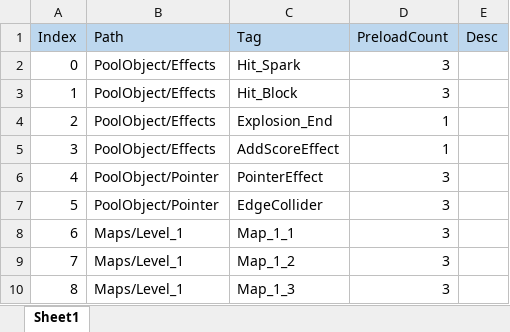
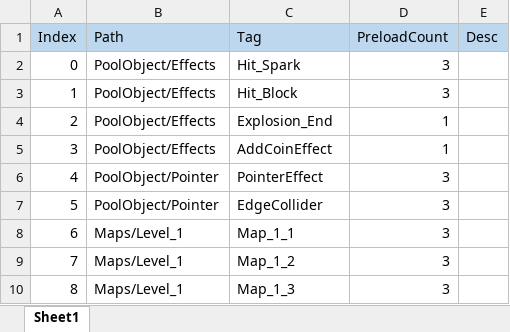
Before and after one commit to Equalxxx/DrawBounce, an Excel workbook: Assets/MLFramework/3_PoolManager/Table/PoolTable.xlsx, sheet Sheet1, drawn as a sheet; only a part is shown; values as stored, in another font and other column widths than the file's, no borders; the diff names each change by its address in the sheet, - before the commit and + after, or states it on an @@ line.

```diff
--- a/Assets/MLFramework/3_PoolManager/Table/PoolTable.xlsx (sheet Sheet1)
+++ b/Assets/MLFramework/3_PoolManager/Table/PoolTable.xlsx (sheet Sheet1)
-C5 (Tag): AddScoreEffect
+C5 (Tag): AddCoinEffect
```
Also changed, not shown: Assets/MLFramework/2_SoundManager/Table/SoundTable.xlsx, 31 other files.
